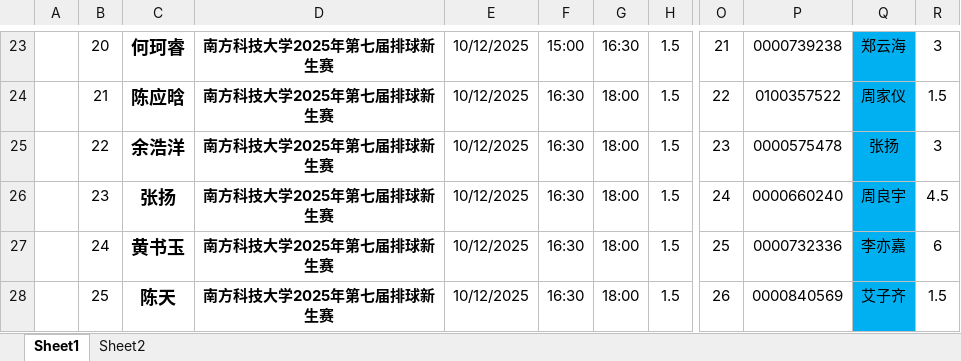
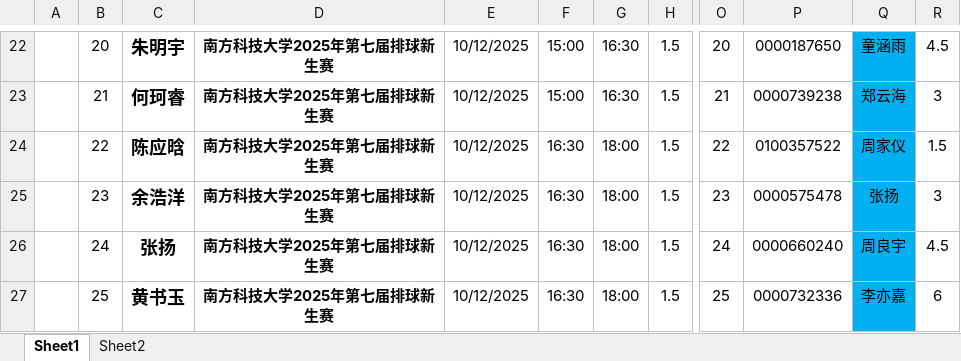
Before and after one commit to CoryMao/20252026-Volleyball-Club, an Excel workbook: 2025年迎新杯/义工活动/志愿者名单及时长统计/南科大义工联志愿服务活动签到、签退表.xlsx, sheet Sheet1, drawn as a sheet; only a part is shown, gaps mark what is left out; values as stored, in another font and other column widths than the file's, no borders; conditional formats not drawn; addresses are those after the commit; the diff covers the shown part only; the diff names each change by its address in the sheet, - before the commit and + after, or states it on an @@ line.

```diff
--- a/2025年迎新杯/义工活动/志愿者名单及时长统计/南科大义工联志愿服务活动签到、签退表.xlsx (sheet Sheet1)
+++ b/2025年迎新杯/义工活动/志愿者名单及时长统计/南科大义工联志愿服务活动签到、签退表.xlsx (sheet Sheet1)
-C22: 何珂睿
+C22: 朱明宇
-O22: 21
+O22: 20
-P22: 0000739238
+P22: 0000187650
-Q22: 郑云海
+Q22: 童涵雨
-R22: 3
+R22: 4.5
-C23: 陈应晗
+C23: 何珂睿
-F23: 16:30
+F23: 15:00
-G23: 18:00
+G23: 16:30
-O23: 22
+O23: 21
-P23: 0100357522
+P23: 0000739238
-Q23: 周家仪
+Q23: 郑云海
-R23: 1.5
+R23: 3
-C24: 余浩洋
+C24: 陈应晗
-O24: 23
+O24: 22
-P24: 0000575478
+P24: 0100357522
-Q24: 张扬
+Q24: 周家仪
-R24: 3
+R24: 1.5
-C25: 张扬
+C25: 余浩洋
-O25: 24
+O25: 23
-P25: 0000660240
+P25: 0000575478
-Q25: 周良宇
+Q25: 张扬
-R25: 4.5
+R25: 3
-C26: 黄书玉
+C26: 张扬
-O26: 25
+O26: 24
-P26: 0000732336
+P26: 0000660240
-Q26: 李亦嘉
+Q26: 周良宇
-R26: 6
+R26: 4.5
-C27: 陈天
+C27: 黄书玉
-O27: 26
+O27: 25
-P27: 0000840569
+P27: 0000732336
-Q27: 艾子齐
+Q27: 李亦嘉
-R27: 1.5
+R27: 6
```
Also changed, not shown: 1 added row, 1 removed row and 34 edited cells elsewhere in this sheet, formulas that keep their value, 4 other files.
